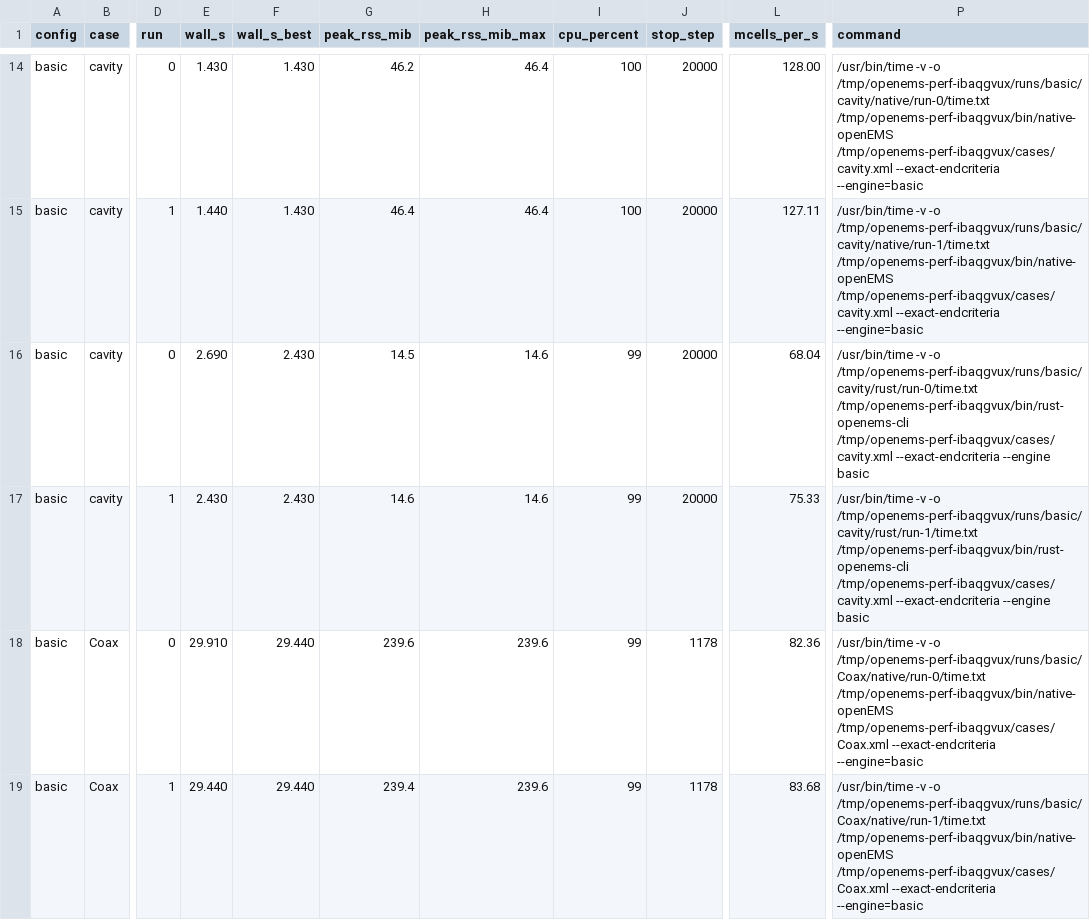
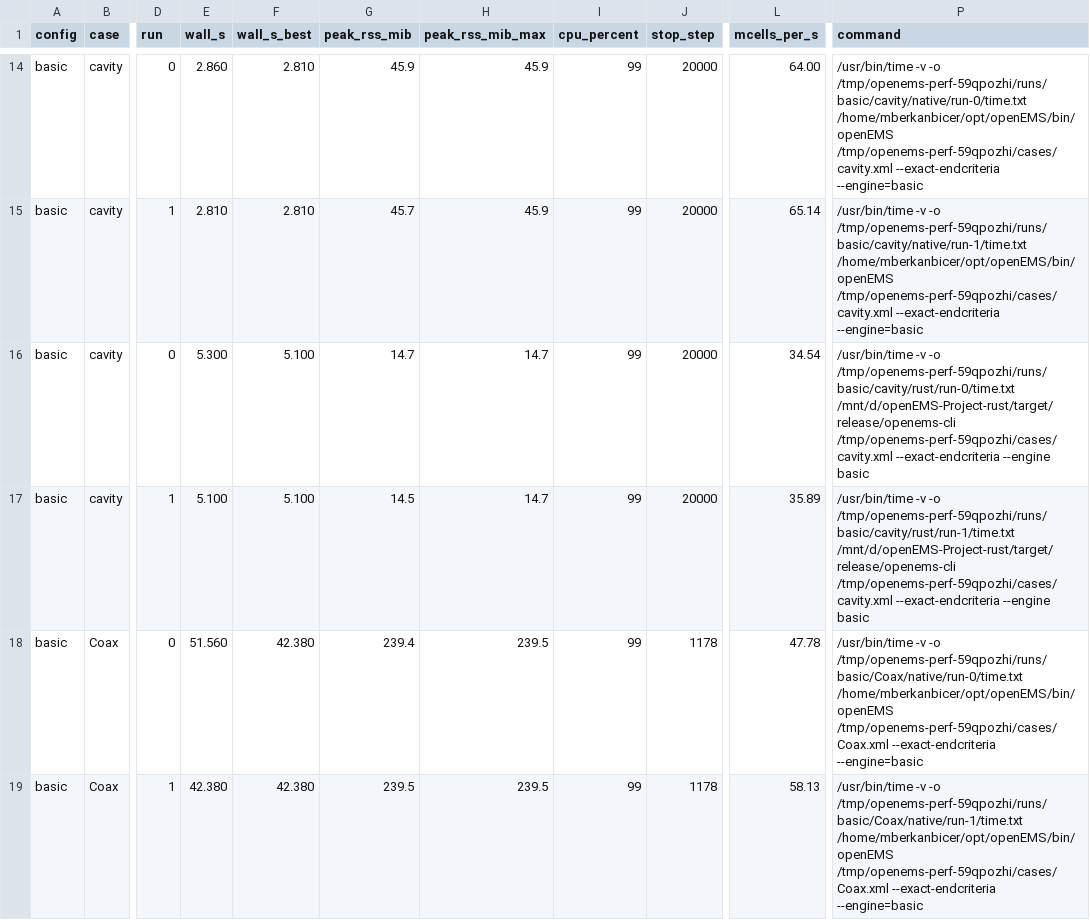
Before and after one commit to mberkanbicer/openEMS-Project, a CSV file: docs/migration/reference-data/perf/performance-baseline.csv, drawn as a sheet; only a part is shown, gaps mark what is left out; the diff covers the shown part only; the diff names each change by its address in the sheet, - before the commit and + after, or states it on an @@ line.

```diff
--- a/docs/migration/reference-data/perf/performance-baseline.csv
+++ b/docs/migration/reference-data/perf/performance-baseline.csv
-E14 (wall_s): 1.430
+E14 (wall_s): 2.860
-F14:F15 (wall_s_best): 1.430
+F14:F15 (wall_s_best): 2.810
-G14 (peak_rss_mib): 46.2
+G14 (peak_rss_mib): 45.9
-H14:H15 (peak_rss_mib_max): 46.4
+H14:H15 (peak_rss_mib_max): 45.9
-I14:I15 (cpu_percent): 100
+I14:I15 (cpu_percent): 99
-L14 (mcells_per_s): 128.00
+L14 (mcells_per_s): 64.00
-P14 (command): …-v -o /tmp/openems-perf-ibaqgvux/runs/basic/cavity/native/run-0/time.txt /tmp/openems-perf-ibaqgvux/bin/native-openEMS /tmp/openems-perf-ibaqgvux/cases/cavity.xml --exact-endcriteria --engine=basic
+P14 (command): …-v -o /tmp/openems-perf-59qpozhi/runs/basic/cavity/native/run-0/time.txt /home/mberkanbicer/opt/openEMS/bin/openEMS /tmp/openems-perf-59qpozhi/cases/cavity.xml --exact-endcriteria --engine=basic
-E15 (wall_s): 1.440
+E15 (wall_s): 2.810
-G15 (peak_rss_mib): 46.4
+G15 (peak_rss_mib): 45.7
-L15 (mcells_per_s): 127.11
+L15 (mcells_per_s): 65.14
-P15 (command): …-v -o /tmp/openems-perf-ibaqgvux/runs/basic/cavity/native/run-1/time.txt /tmp/openems-perf-ibaqgvux/bin/native-openEMS /tmp/openems-perf-ibaqgvux/cases/cavity.xml --exact-endcriteria --engine=basic
+P15 (command): …-v -o /tmp/openems-perf-59qpozhi/runs/basic/cavity/native/run-1/time.txt /home/mberkanbicer/opt/openEMS/bin/openEMS /tmp/openems-perf-59qpozhi/cases/cavity.xml --exact-endcriteria --engine=basic
-E16 (wall_s): 2.690
+E16 (wall_s): 5.300
-F16:F17 (wall_s_best): 2.430
+F16:F17 (wall_s_best): 5.100
-G16 (peak_rss_mib): 14.5
+G16 (peak_rss_mib): 14.7
-H16:H17 (peak_rss_mib_max): 14.6
+H16:H17 (peak_rss_mib_max): 14.7
-L16 (mcells_per_s): 68.04
+L16 (mcells_per_s): 34.54
-P16 (command): …-v -o /tmp/openems-perf-ibaqgvux/runs/basic/cavity/rust/run-0/time.txt /tmp/openems-perf-ibaqgvux/bin/rust-openems-cli /tmp/openems-perf-ibaqgvux/cases/cavity.xml --exact-endcriteria --engine…
+P16 (command): …-v -o /tmp/openems-perf-59qpozhi/runs/basic/cavity/rust/run-0/time.txt /mnt/d/openEMS-Project-rust/target/release/openems-cli /tmp/openems-perf-59qpozhi/cases/cavity.xml --exact-endcriteria --engine…
-E17 (wall_s): 2.430
+E17 (wall_s): 5.100
-G17 (peak_rss_mib): 14.6
+G17 (peak_rss_mib): 14.5
-L17 (mcells_per_s): 75.33
+L17 (mcells_per_s): 35.89
-P17 (command): …-v -o /tmp/openems-perf-ibaqgvux/runs/basic/cavity/rust/run-1/time.txt /tmp/openems-perf-ibaqgvux/bin/rust-openems-cli /tmp/openems-perf-ibaqgvux/cases/cavity.xml --exact-endcriteria --engine…
+P17 (command): …-v -o /tmp/openems-perf-59qpozhi/runs/basic/cavity/rust/run-1/time.txt /mnt/d/openEMS-Project-rust/target/release/openems-cli /tmp/openems-perf-59qpozhi/cases/cavity.xml --exact-endcriteria --engine…
-E18 (wall_s): 29.910
+E18 (wall_s): 51.560
-F18:F19 (wall_s_best): 29.440
+F18:F19 (wall_s_best): 42.380
-G18 (peak_rss_mib): 239.6
+G18 (peak_rss_mib): 239.4
-H18:H19 (peak_rss_mib_max): 239.6
+H18:H19 (peak_rss_mib_max): 239.5
-L18 (mcells_per_s): 82.36
+L18 (mcells_per_s): 47.78
-P18 (command): …-v -o /tmp/openems-perf-ibaqgvux/runs/basic/Coax/native/run-0/time.txt /tmp/openems-perf-ibaqgvux/bin/native-openEMS /tmp/openems-perf-ibaqgvux/cases/Coax.xml --exact-endcriteria --engine=basic
+P18 (command): …-v -o /tmp/openems-perf-59qpozhi/runs/basic/Coax/native/run-0/time.txt /home/mberkanbicer/opt/openEMS/bin/openEMS /tmp/openems-perf-59qpozhi/cases/Coax.xml --exact-endcriteria --engine=basic
-E19 (wall_s): 29.440
+E19 (wall_s): 42.380
-G19 (peak_rss_mib): 239.4
+G19 (peak_rss_mib): 239.5
-L19 (mcells_per_s): 83.68
+L19 (mcells_per_s): 58.13
-P19 (command): …-v -o /tmp/openems-perf-ibaqgvux/runs/basic/Coax/native/run-1/time.txt /tmp/openems-perf-ibaqgvux/bin/native-openEMS /tmp/openems-perf-ibaqgvux/cases/Coax.xml --exact-endcriteria --engine=basic
+P19 (command): …-v -o /tmp/openems-perf-59qpozhi/runs/basic/Coax/native/run-1/time.txt /home/mberkanbicer/opt/openEMS/bin/openEMS /tmp/openems-perf-59qpozhi/cases/Coax.xml --exact-endcriteria --engine=basic
```
Also changed, not shown: 109 edited cells elsewhere in this file, 39 other files.
